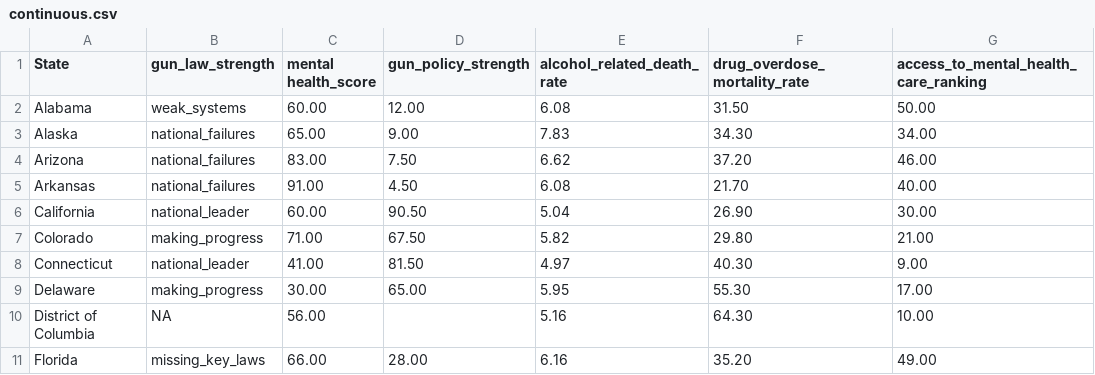
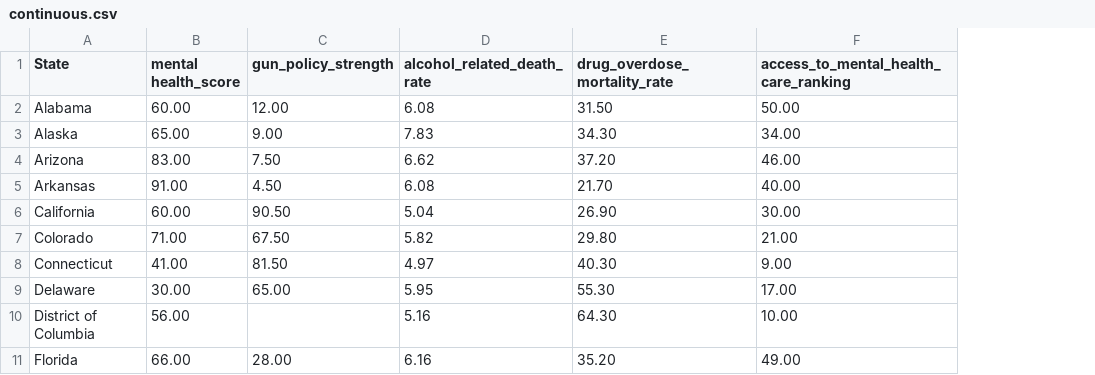
Before and after one commit to kristinmlloyd/Gun-Violence, a CSV file: website/data/continuous.csv, drawn as a sheet; only a part is shown; the diff names each change by its address in the sheet, - before the commit and + after, or states it on an @@ line.

```diff
--- a/website/data/continuous.csv
+++ b/website/data/continuous.csv
-column B (gun_law_strength), rows 2-11: weak_systems | national_failures | national_failures | national_failures | national_leader | making_progress | national_leader | making_progress | NA | missing_key_laws
```
Also changed, not shown: website/data/merged_data.csv, 1 other file.
